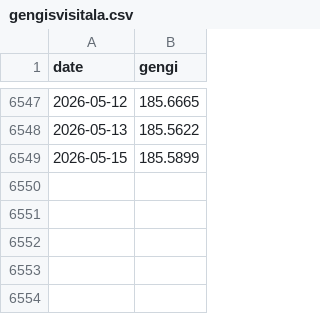
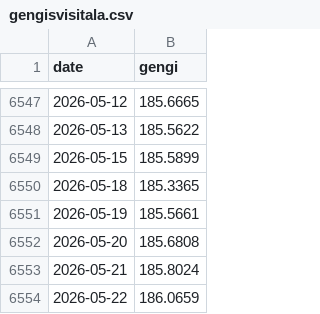
Before and after one commit to hagdeild/macro_dashboard, a CSV file: data/gengisvisitala.csv, drawn as a sheet; only a part is shown, gaps mark what is left out.

```diff
--- a/data/gengisvisitala.csv
+++ b/data/gengisvisitala.csv
@@ -6549 +6549,6 @@ date,gengi
 2026-05-15,185.5899
+2026-05-18,185.3365
+2026-05-19,185.5661
+2026-05-20,185.6808
+2026-05-21,185.8024
+2026-05-22,186.0659
```
Also changed, not shown: data/krafa.csv, data/lanamal/bonds_daily.csv, 5 other files.
